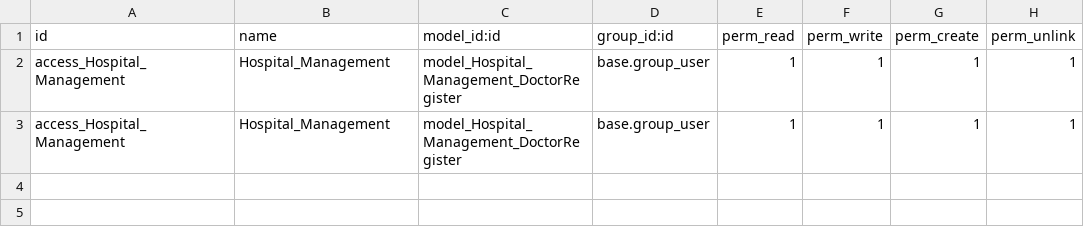
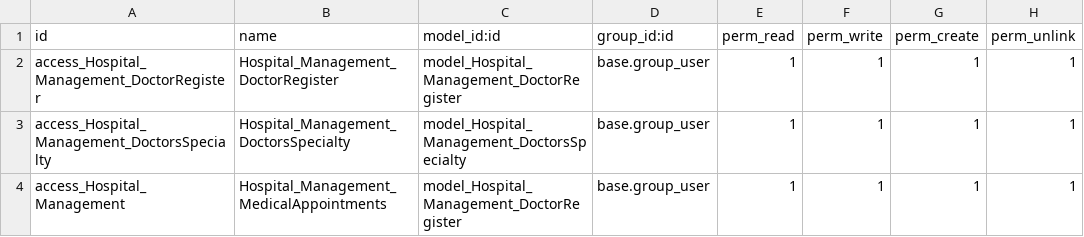
Before and after one commit to Peterdavid02/Hospital_Management, a CSV file: security/ir.model.access.csv, drawn as a sheet.

Commit message:
agrega el modelo de citas

```diff
--- a/security/ir.model.access.csv
+++ b/security/ir.model.access.csv
@@ -1,3 +1,4 @@
 id,name,model_id:id,group_id:id,perm_read,perm_write,perm_create,perm_unlink
-access_Hospital_Management,Hospital_Management,model_Hospital_Management_DoctorRegister,base.group_user,1,1,1,1
-access_Hospital_Management,Hospital_Management,model_Hospital_Management_DoctorRegister,base.group_user,1,1,1,1
+access_Hospital_Management_DoctorRegister,Hospital_Management_DoctorRegister,model_Hospital_Management_DoctorRegister,base.group_user,1,1,1,1
+access_Hospital_Management_DoctorsSpecialty,Hospital_Management_DoctorsSpecialty,model_Hospital_Management_DoctorsSpecialty,base.group_user,1,1,1,1
+access_Hospital_Management,Hospital_Management_MedicalAppointments,model_Hospital_Management_DoctorRegister,base.group_user,1,1,1,1
```
Also changed, not shown: 4 other files.
